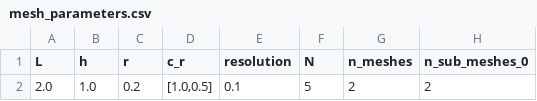
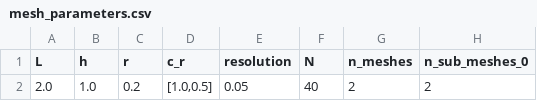
Before and after one commit to Michele-s-team/finite_elements, a CSV file: generate_mesh/2d/square/disk_line/mesh_parameters.csv, drawn as a sheet; only a part is shown; the diff names each change by its address in the sheet, - before the commit and + after, or states it on an @@ line.

Commit message:
the integrals on mesh[0] are OK

```diff
--- a/generate_mesh/2d/square/disk_line/mesh_parameters.csv
+++ b/generate_mesh/2d/square/disk_line/mesh_parameters.csv
-E2 (resolution): 0.1
+E2 (resolution): 0.05
-F2 (N): 5
+F2 (N): 40
```
Also changed, not shown: 1 other file.
